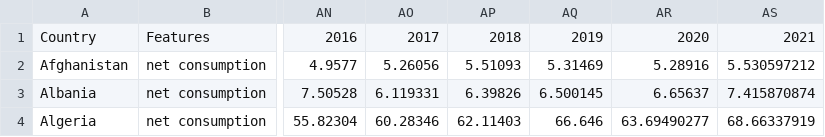
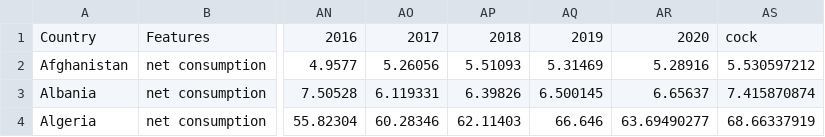
Before and after one commit to CallumR2/3179_datavis_2, a CSV file: data/Global Electricity Statistics.csv, drawn as a sheet; only a part is shown, gaps mark what is left out; the diff names each change by its address in the sheet, - before the commit and + after, or states it on an @@ line.

Commit message:
cock

```diff
--- a/data/Global Electricity Statistics.csv
+++ b/data/Global Electricity Statistics.csv
-AS1: 2021
+AS1: cock
```
